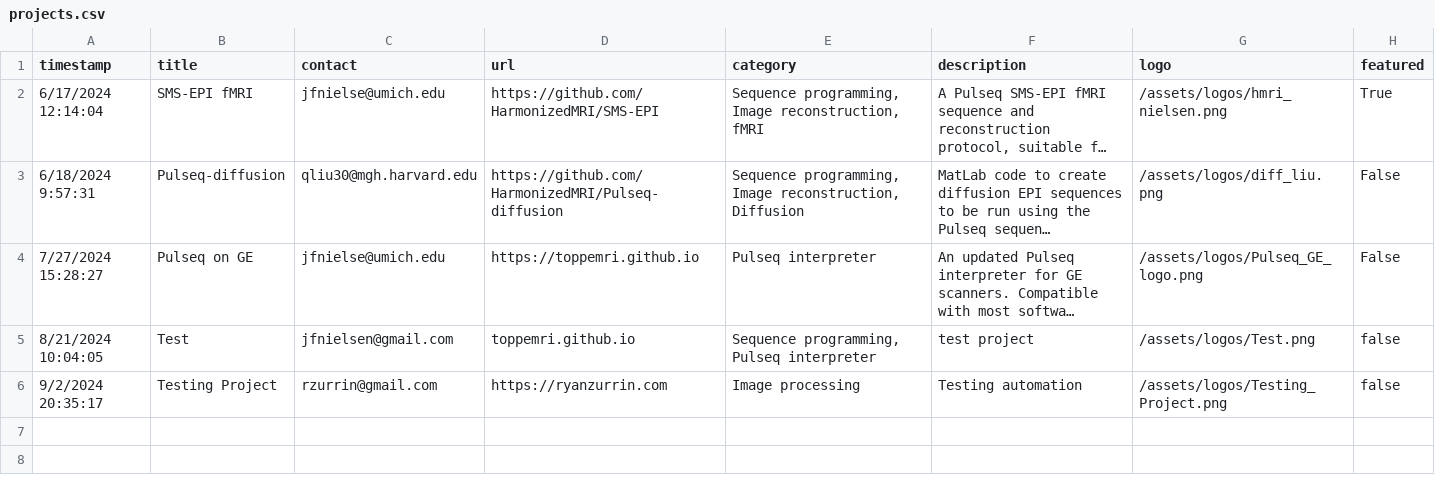
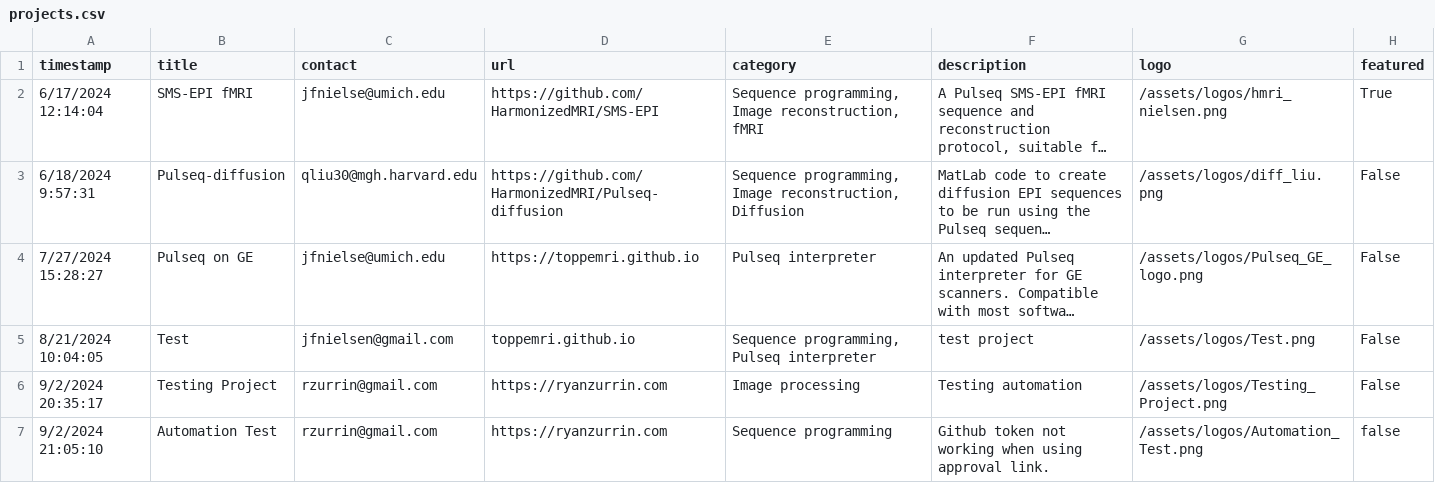
Before and after one commit to HarmonizedMRI/HarmonizedMRI.github.io, a CSV file: _data/projects.csv, drawn as a sheet; long unchanged cells end in …; the diff names each change by its address in the sheet, - before the commit and + after, or states it on an @@ line.

Commit message:
Update projects.csv and logos

```diff
--- a/_data/projects.csv
+++ b/_data/projects.csv
-H5:H6 (featured): false
+H5:H6 (featured): False
+row 7: 9/2/2024 21:05:10 | Automation Test | rzurrin@gmail.com | https://ryanzurrin.com | Sequence programming | Github token not working when using approval link. | /assets/logos/Automation_Test.png | false
```
Also changed, not shown: 1 other file.
